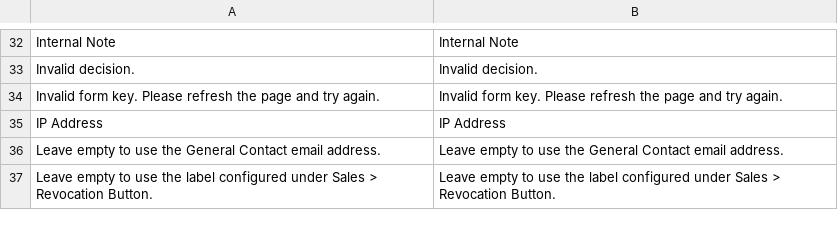
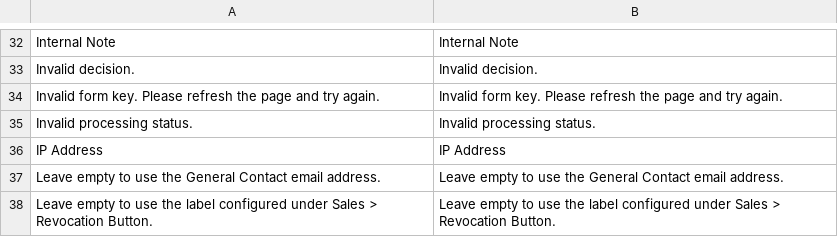
Before and after one commit to MahoCommerce/maho, a CSV file: app/locale/en_US/Maho_Revocation.csv, drawn as a sheet; only a part is shown, gaps mark what is left out.

Commit message:
Add missing translation for Revocation 'Invalid processing status.'

```diff
--- a/app/locale/en_US/Maho_Revocation.csv
+++ b/app/locale/en_US/Maho_Revocation.csv
@@ -34,2 +34,3 @@
 "Invalid form key. Please refresh the page and try again.","Invalid form key. Please refresh the page and try again."
+"Invalid processing status.","Invalid processing status."
 "IP Address","IP Address"
```
